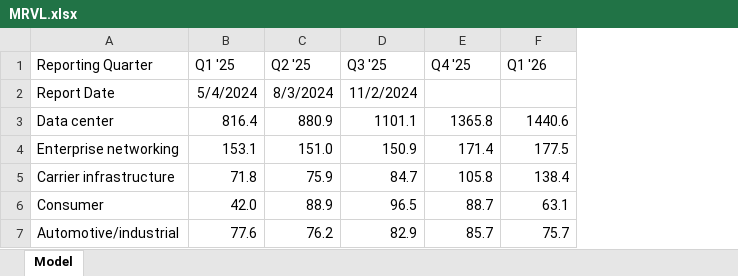
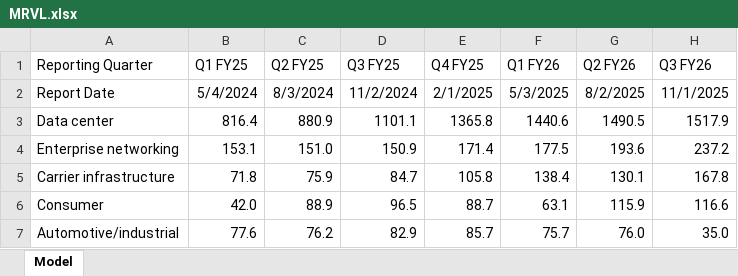
Before and after one commit to Adobe-Android/stock-kpi-plot, an Excel workbook: data/MRVL.xlsx, sheet Model, drawn as a sheet; values as stored, in another font and other column widths than the file's, no borders; the diff names each change by its address in the sheet, - before the commit and + after, or states it on an @@ line.

Commit message:
Updated AVGO and MRVL data to the latest quarter

```diff
--- a/data/MRVL.xlsx (sheet Model)
+++ b/data/MRVL.xlsx (sheet Model)
+column G (Q2 FY26), rows 2-7: 8/2/2025 | 1490.5 | 193.6 | 130.1 | 115.9 | 76.0
+column H (Q3 FY26), rows 2-7: 11/1/2025 | 1517.9 | 237.2 | 167.8 | 116.6 | 35.0
-B1: Q1 '25
+B1: Q1 FY25
-C1: Q2 '25
+C1: Q2 FY25
-D1: Q3 '25
+D1: Q3 FY25
-E1: Q4 '25
+E1: Q4 FY25
-F1: Q1 '26
+F1: Q1 FY26
-E2 (Q4 FY25): (empty)
+E2 (Q4 FY25): 2/1/2025
-F2 (Q1 FY26): (empty)
+F2 (Q1 FY26): 5/3/2025
```
Also changed, not shown: data/AVGO.xlsx.
